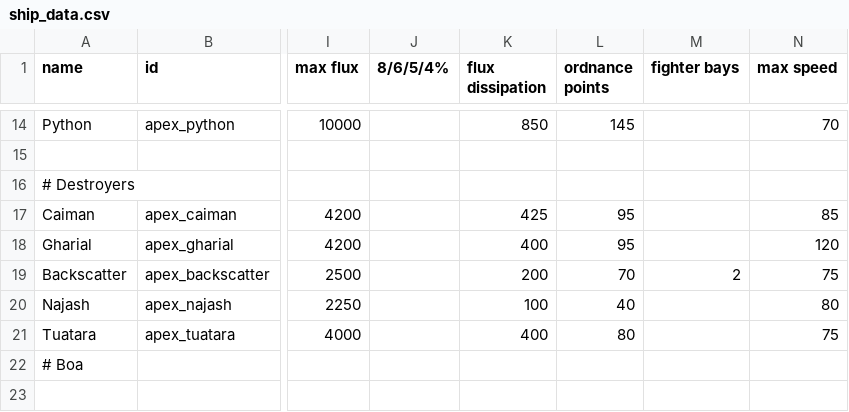
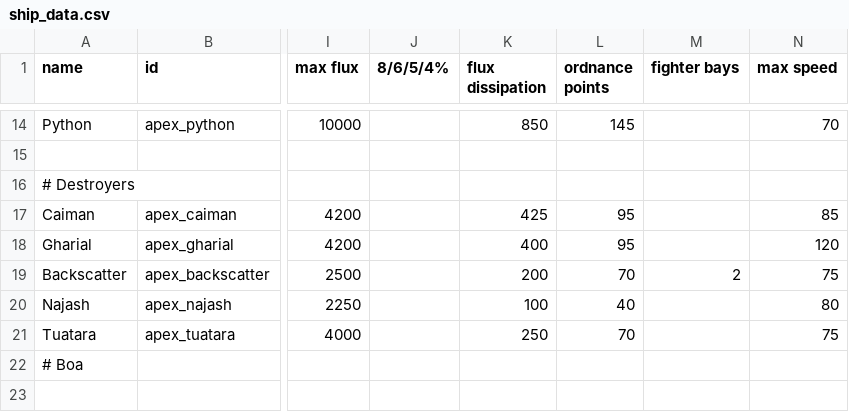
Before and after one commit to theDragn/ApexDesignCollective, a CSV file: data/hulls/ship_data.csv, drawn as a sheet; only a part is shown, gaps mark what is left out; the diff names each change by its address in the sheet, - before the commit and + after, or states it on an @@ line.

```diff
--- a/data/hulls/ship_data.csv
+++ b/data/hulls/ship_data.csv
-K21 (flux dissipation): 400
+K21 (flux dissipation): 250
-L21 (ordnance points): 80
+L21 (ordnance points): 70
```
Also changed, not shown: data/hullmods/hull_mods.csv, data/strings/descriptions.csv, 47 other files.
